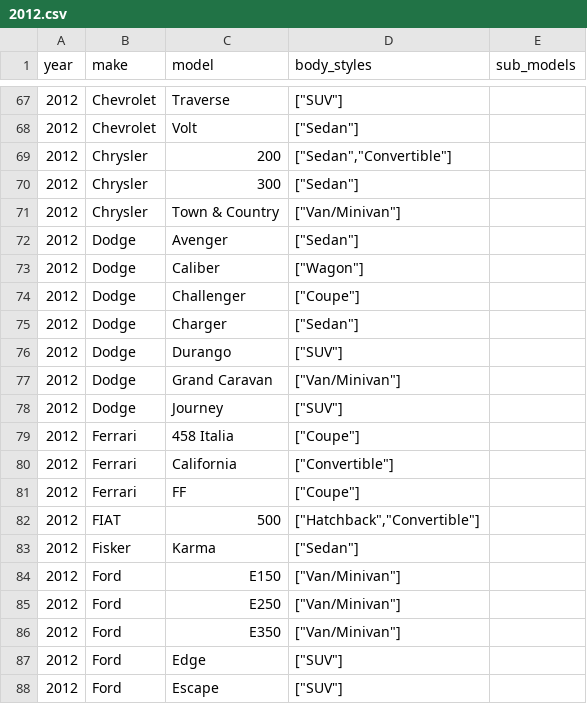
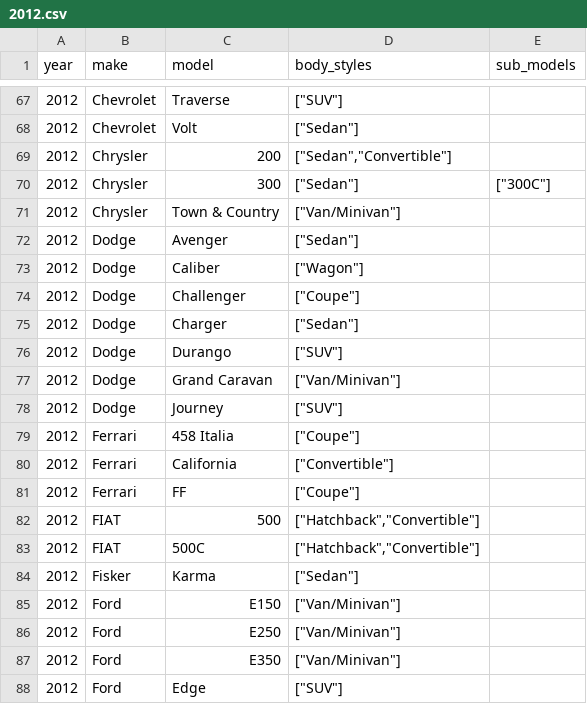
Before and after one commit to romangrinev/us-car-models-data, a CSV file: 2012.csv, drawn as a sheet; only a part is shown, gaps mark what is left out; the shorter side is filled out with more unchanged rows.

```diff
--- a/2012.csv
+++ b/2012.csv
@@ -69,3 +69,3 @@ year,make,model,body_styles,sub_models
 2012,Chrysler,200,"[""Sedan"",""Convertible""]"
-2012,Chrysler,300,"[""Sedan""]"
+2012,Chrysler,300,"[""Sedan""]","[""300C""]"
 2012,Chrysler,Town & Country,"[""Van/Minivan""]"
@@ -82,2 +82,3 @@ year,make,model,body_styles,sub_models
 2012,FIAT,500,"[""Hatchback"",""Convertible""]"
+2012,FIAT,500C,"[""Hatchback"",""Convertible""]"
 2012,Fisker,Karma,"[""Sedan""]"
```
Also changed, not shown: 2019.csv, 2021.csv, 11 other files.
